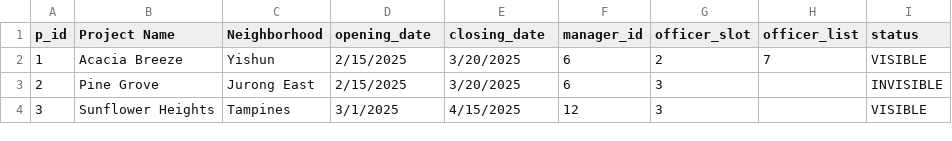
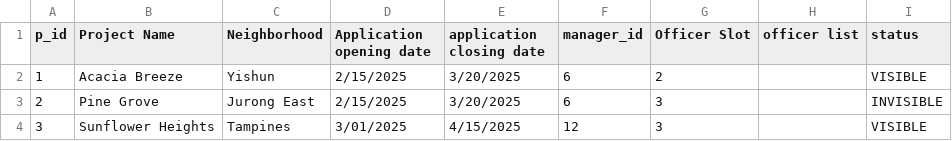
Before and after one commit to ngzhiwei517/SC2002-SCE2-Group-5, a CSV file: out/production/btoSystem/ProjectList.csv, drawn as a sheet.

```diff
--- a/out/production/btoSystem/ProjectList.csv
+++ b/out/production/btoSystem/ProjectList.csv
@@ -1,4 +1,4 @@
-p_id,Project Name,Neighborhood,opening_date,closing_date,manager_id,officer_slot,officer_list,status
-1,Acacia Breeze,Yishun,2/15/2025,3/20/2025,6,2,"7",VISIBLE
+p_id,Project Name,Neighborhood,Application opening date,application closing date,manager_id,Officer Slot,officer list,status
+1,Acacia Breeze,Yishun,2/15/2025,3/20/2025,6,2,"",VISIBLE
 2,Pine Grove,Jurong East,2/15/2025,3/20/2025,6,3,"",INVISIBLE
-3,Sunflower Heights,Tampines,3/1/2025,4/15/2025,12,3,"",VISIBLE
+3,Sunflower Heights,Tampines,3/01/2025,4/15/2025,12,3,"",VISIBLE
```
Also changed, not shown: out/production/btoSystem/ApplicationList.csv, out/production/btoSystem/EnquiryList.csv, 22 other files.
